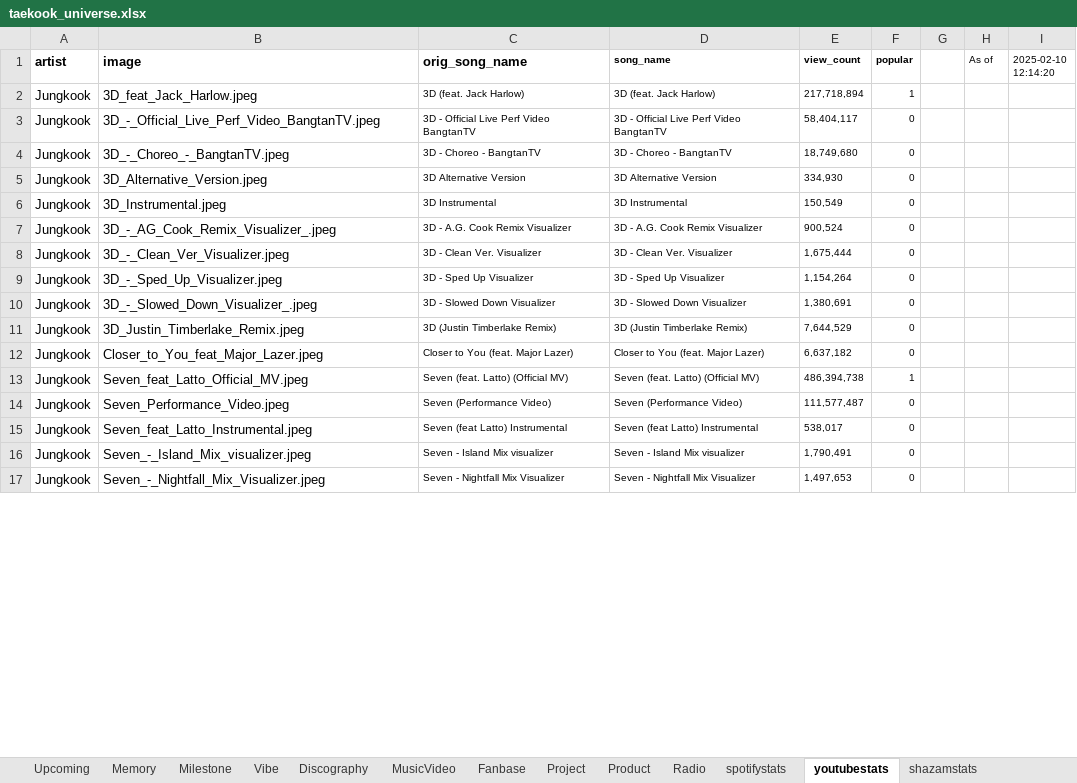
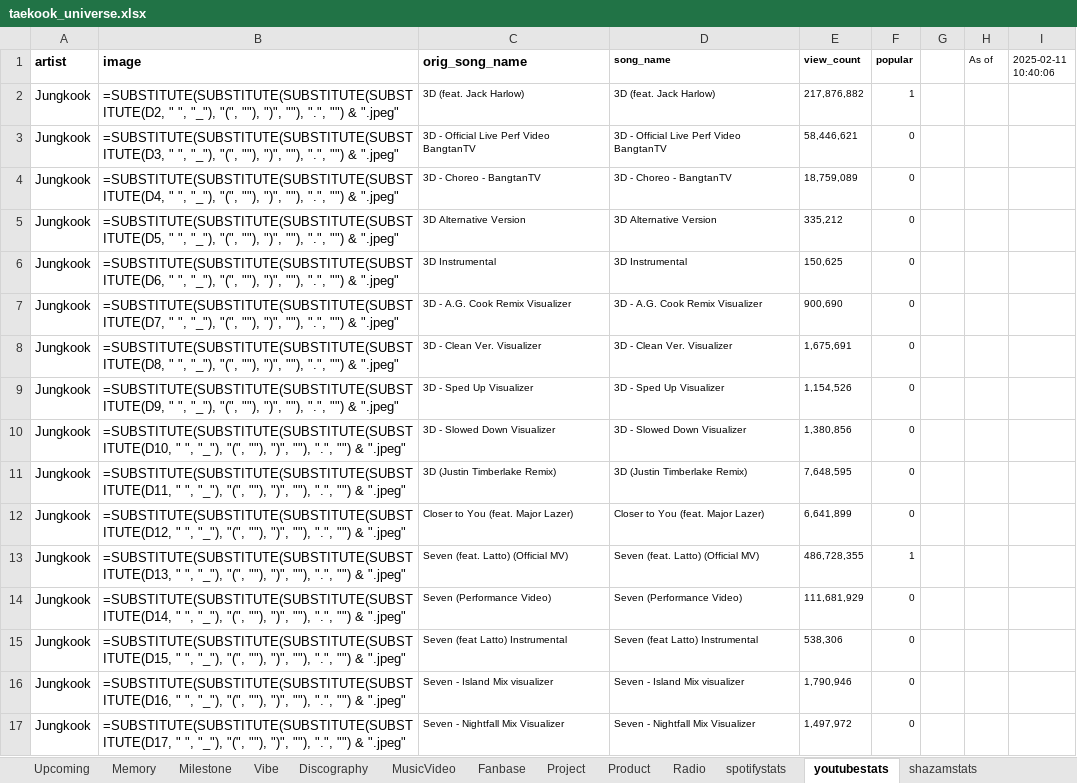
Before and after one commit to tetekoofm/taekook_universe, an Excel workbook: taekook_universe.xlsx, sheet youtubestats, drawn as a sheet; only a part is shown; values as stored, in another font and other column widths than the file's, no borders; formulas without a stored value are shown as written; the diff covers the shown part only; the diff names each change by its address in the sheet, - before the commit and + after, or states it on an @@ line.

```diff
--- a/taekook_universe.xlsx (sheet youtubestats)
+++ b/taekook_universe.xlsx (sheet youtubestats)
-I1: 2025-02-10 12:14:20
+I1: 2025-02-11 10:40:06
-B2 (image): 3D_feat_Jack_Harlow.jpeg
+B2 (image): =SUBSTITUTE(SUBSTITUTE(SUBSTITUTE(SUBSTITUTE(D2, " ", "_"), "(", ""), ")", ""), ".", "") & ".jpeg"
-E2 (view_count): 217,718,894
+E2 (view_count): 217,876,882
-B3 (image): 3D_-_Official_Live_Perf_Video_BangtanTV.jpeg
+B3 (image): =SUBSTITUTE(SUBSTITUTE(SUBSTITUTE(SUBSTITUTE(D3, " ", "_"), "(", ""), ")", ""), ".", "") & ".jpeg"
-E3 (view_count): 58,404,117
+E3 (view_count): 58,446,621
-B4 (image): 3D_-_Choreo_-_BangtanTV.jpeg
+B4 (image): =SUBSTITUTE(SUBSTITUTE(SUBSTITUTE(SUBSTITUTE(D4, " ", "_"), "(", ""), ")", ""), ".", "") & ".jpeg"
-E4 (view_count): 18,749,680
+E4 (view_count): 18,759,089
-B5 (image): 3D_Alternative_Version.jpeg
+B5 (image): =SUBSTITUTE(SUBSTITUTE(SUBSTITUTE(SUBSTITUTE(D5, " ", "_"), "(", ""), ")", ""), ".", "") & ".jpeg"
-E5 (view_count): 334,930
+E5 (view_count): 335,212
-B6 (image): 3D_Instrumental.jpeg
+B6 (image): =SUBSTITUTE(SUBSTITUTE(SUBSTITUTE(SUBSTITUTE(D6, " ", "_"), "(", ""), ")", ""), ".", "") & ".jpeg"
-E6 (view_count): 150,549
+E6 (view_count): 150,625
-B7 (image): 3D_-_AG_Cook_Remix_Visualizer_.jpeg
+B7 (image): =SUBSTITUTE(SUBSTITUTE(SUBSTITUTE(SUBSTITUTE(D7, " ", "_"), "(", ""), ")", ""), ".", "") & ".jpeg"
-E7 (view_count): 900,524
+E7 (view_count): 900,690
-B8 (image): 3D_-_Clean_Ver_Visualizer.jpeg
+B8 (image): =SUBSTITUTE(SUBSTITUTE(SUBSTITUTE(SUBSTITUTE(D8, " ", "_"), "(", ""), ")", ""), ".", "") & ".jpeg"
-E8 (view_count): 1,675,444
+E8 (view_count): 1,675,691
-B9 (image): 3D_-_Sped_Up_Visualizer.jpeg
+B9 (image): =SUBSTITUTE(SUBSTITUTE(SUBSTITUTE(SUBSTITUTE(D9, " ", "_"), "(", ""), ")", ""), ".", "") & ".jpeg"
-E9 (view_count): 1,154,264
+E9 (view_count): 1,154,526
-B10 (image): 3D_-_Slowed_Down_Visualizer_.jpeg
+B10 (image): =SUBSTITUTE(SUBSTITUTE(SUBSTITUTE(SUBSTITUTE(D10, " ", "_"), "(", ""), ")", ""), ".", "") & ".jpeg"
-E10 (view_count): 1,380,691
+E10 (view_count): 1,380,856
-B11 (image): 3D_Justin_Timberlake_Remix.jpeg
+B11 (image): =SUBSTITUTE(SUBSTITUTE(SUBSTITUTE(SUBSTITUTE(D11, " ", "_"), "(", ""), ")", ""), ".", "") & ".jpeg"
-E11 (view_count): 7,644,529
+E11 (view_count): 7,648,595
-B12 (image): Closer_to_You_feat_Major_Lazer.jpeg
+B12 (image): =SUBSTITUTE(SUBSTITUTE(SUBSTITUTE(SUBSTITUTE(D12, " ", "_"), "(", ""), ")", ""), ".", "") & ".jpeg"
-E12 (view_count): 6,637,182
+E12 (view_count): 6,641,899
-B13 (image): Seven_feat_Latto_Official_MV.jpeg
+B13 (image): =SUBSTITUTE(SUBSTITUTE(SUBSTITUTE(SUBSTITUTE(D13, " ", "_"), "(", ""), ")", ""), ".", "") & ".jpeg"
-E13 (view_count): 486,394,738
+E13 (view_count): 486,728,355
-B14 (image): Seven_Performance_Video.jpeg
+B14 (image): =SUBSTITUTE(SUBSTITUTE(SUBSTITUTE(SUBSTITUTE(D14, " ", "_"), "(", ""), ")", ""), ".", "") & ".jpeg"
-E14 (view_count): 111,577,487
+E14 (view_count): 111,681,929
-B15 (image): Seven_feat_Latto_Instrumental.jpeg
+B15 (image): =SUBSTITUTE(SUBSTITUTE(SUBSTITUTE(SUBSTITUTE(D15, " ", "_"), "(", ""), ")", ""), ".", "") & ".jpeg"
-E15 (view_count): 538,017
+E15 (view_count): 538,306
-B16 (image): Seven_-_Island_Mix_visualizer.jpeg
+B16 (image): =SUBSTITUTE(SUBSTITUTE(SUBSTITUTE(SUBSTITUTE(D16, " ", "_"), "(", ""), ")", ""), ".", "") & ".jpeg"
-E16 (view_count): 1,790,491
+E16 (view_count): 1,790,946
-B17 (image): Seven_-_Nightfall_Mix_Visualizer.jpeg
+B17 (image): =SUBSTITUTE(SUBSTITUTE(SUBSTITUTE(SUBSTITUTE(D17, " ", "_"), "(", ""), ")", ""), ".", "") & ".jpeg"
-E17 (view_count): 1,497,653
+E17 (view_count): 1,497,972
```
Also changed, not shown: 110 edited cells elsewhere in this sheet, sheet spotifystats, sheet shazamstats, 3 other files.
